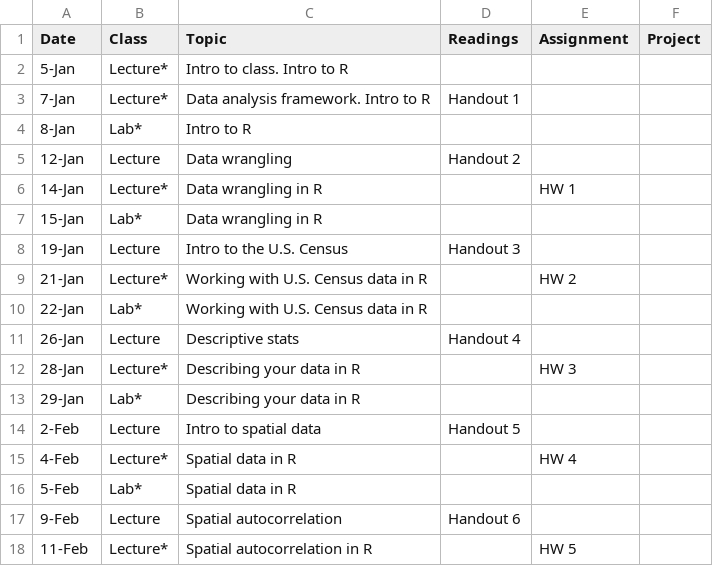
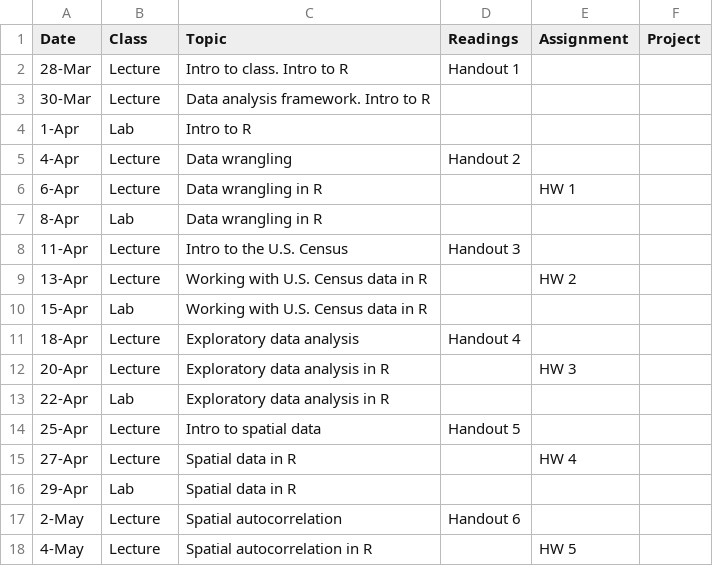
Before and after one commit to crd150/crd150.github.io, a CSV file: agenda.csv, drawn as a sheet; only a part is shown; the diff covers the shown part only.

```diff
--- a/agenda.csv
+++ b/agenda.csv
@@ -1,18 +1,18 @@
 Date,Class,Topic,Readings,Assignment,Project
-5-Jan,Lecture*,Intro to class. Intro to R,,,
-7-Jan,Lecture*,Data analysis framework. Intro to R,Handout 1,,
-8-Jan,Lab*,Intro to R,,,
-12-Jan,Lecture,Data wrangling ,Handout 2,,
-14-Jan,Lecture*,Data wrangling in R,,HW 1,
-15-Jan,Lab*,Data wrangling in R,,,
-19-Jan,Lecture,Intro to the U.S. Census,Handout 3,,
-21-Jan,Lecture*,Working with U.S. Census data in R,,HW 2,
-22-Jan,Lab*,Working with U.S. Census data in R,,,
-26-Jan,Lecture,Descriptive stats,Handout 4,,
-28-Jan,Lecture*,Describing your data in R,,HW 3,
-29-Jan,Lab*,Describing your data in R,,,
-2-Feb,Lecture,Intro to spatial data,Handout 5,,
-4-Feb,Lecture*,Spatial data in R,,HW 4,
-5-Feb,Lab*,Spatial data in R,,,
-9-Feb,Lecture,Spatial autocorrelation,Handout 6,,
-11-Feb,Lecture*,Spatial autocorrelation in R,,HW 5,
+28-Mar,Lecture,Intro to class. Intro to R,Handout 1,,
+30-Mar,Lecture,Data analysis framework. Intro to R,,,
+1-Apr,Lab,Intro to R,,,
+4-Apr,Lecture,Data wrangling ,Handout 2,,
+6-Apr,Lecture,Data wrangling in R,,HW 1,
+8-Apr,Lab,Data wrangling in R,,,
+11-Apr,Lecture,Intro to the U.S. Census,Handout 3,,
+13-Apr,Lecture,Working with U.S. Census data in R,,HW 2,
+15-Apr,Lab,Working with U.S. Census data in R,,,
+18-Apr,Lecture,Exploratory data analysis,Handout 4,,
+20-Apr,Lecture,Exploratory data analysis in R,,HW 3,
+22-Apr,Lab,Exploratory data analysis in R,,,
+25-Apr,Lecture,Intro to spatial data,Handout 5,,
+27-Apr,Lecture,Spatial data in R,,HW 4,
+29-Apr,Lab,Spatial data in R,,,
+2-May,Lecture,Spatial autocorrelation,Handout 6,,
+4-May,Lecture,Spatial autocorrelation in R,,HW 5,
```
Also changed, not shown: 5 added rows, 6 removed rows and 16 edited cells elsewhere in this file, 29 other files.
